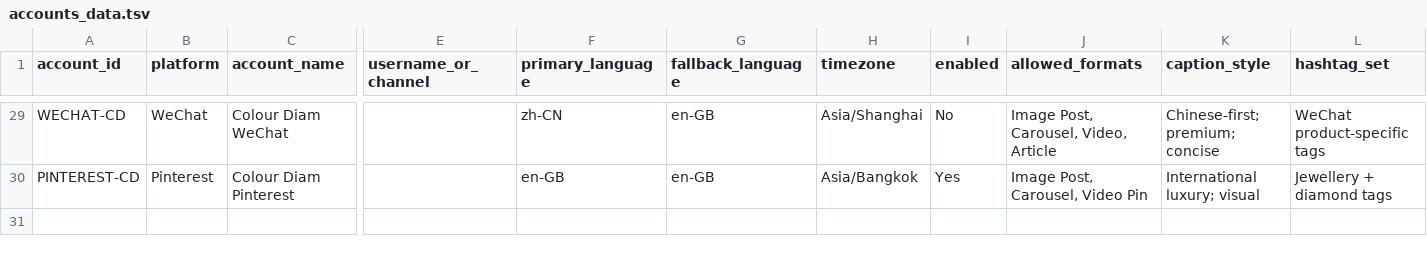
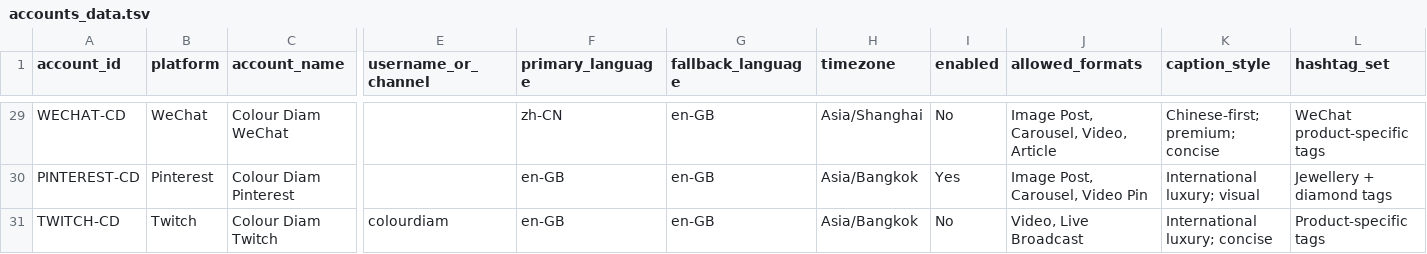
Before and after one commit to dhruvalshah3557-droid/api-upload-facebook-instagram-youtube-, a TSV file: auto_upload/accounts_data.tsv, drawn as a sheet; only a part is shown, gaps mark what is left out; rows hold the shown columns only; the diff names each change by its address in the sheet, - before the commit and + after, or states it on an @@ line.

Commit message:
feat: add Twitch platform support (RTMP broadcast to VOD)
Twitch has no video file upload API, so product videos are broadcast to the
RTMP ingest as short live streams via ffmpeg, which becomes a VOD. Helix is
used best-effort to set the stream title and resolve the VOD URL. Video-only
platform (carousel/image jobs rejected). Wired into job generation, caption
handling, the workflow env (TWITCH_STREAM_KEY/META_TOKEN_TWITCH_CD + Helix
creds) and provisions the TWITCH-CD account via add_accounts.py.
Co-authored-by: monkeycode-ai <monkeycode-ai@chaitin.com>

```diff
--- a/auto_upload/accounts_data.tsv
+++ b/auto_upload/accounts_data.tsv
+row 31: TWITCH-CD | Twitch | Colour Diam Twitch | colourdiam | en-GB | en-GB | Asia/Bangkok | No | Video, Live Broadcast | International luxury; concise | Product-specific tags
```
Also changed, not shown: 7 other files.
